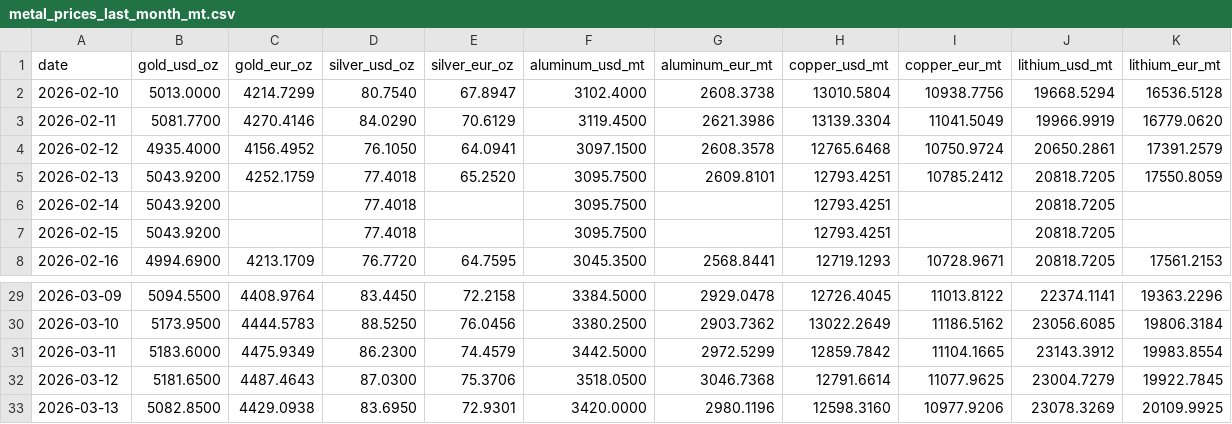
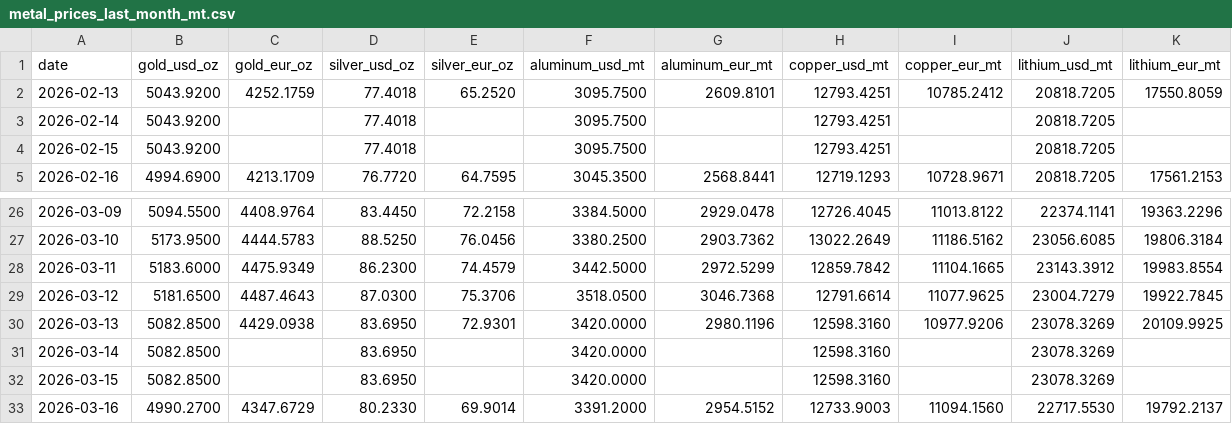
Before and after one commit to aojald/metalprice, a CSV file: metal_prices_last_month_mt.csv, drawn as a sheet; only a part is shown, gaps mark what is left out; removed rows and columns are numbered as before the commit, all else as after; the diff names each change by its address in the sheet, - before the commit and + after, or states it on an @@ line.

```diff
--- a/metal_prices_last_month_mt.csv
+++ b/metal_prices_last_month_mt.csv
-row 2: 2026-02-10 | 5013.0000 | 4214.7299 | 80.7540 | 67.8947 | 3102.4000 | 2608.3738 | 13010.5804 | 10938.7756 | 19668.5294 | 16536.5128
-row 3: 2026-02-11 | 5081.7700 | 4270.4146 | 84.0290 | 70.6129 | 3119.4500 | 2621.3986 | 13139.3304 | 11041.5049 | 19966.9919 | 16779.0620
-row 4: 2026-02-12 | 4935.4000 | 4156.4952 | 76.1050 | 64.0941 | 3097.1500 | 2608.3578 | 12765.6468 | 10750.9724 | 20650.2861 | 17391.2579
+row 31: 2026-03-14 | 5082.8500 |  | 83.6950 |  | 3420.0000 |  | 12598.3160 |  | 23078.3269
+row 32: 2026-03-15 | 5082.8500 |  | 83.6950 |  | 3420.0000 |  | 12598.3160 |  | 23078.3269
+row 33: 2026-03-16 | 4990.2700 | 4347.6729 | 80.2330 | 69.9014 | 3391.2000 | 2954.5152 | 12733.9003 | 11094.1560 | 22717.5530 | 19792.2137
```
Also changed, not shown: metal_prices_source_mt.csv, 1 other file.
